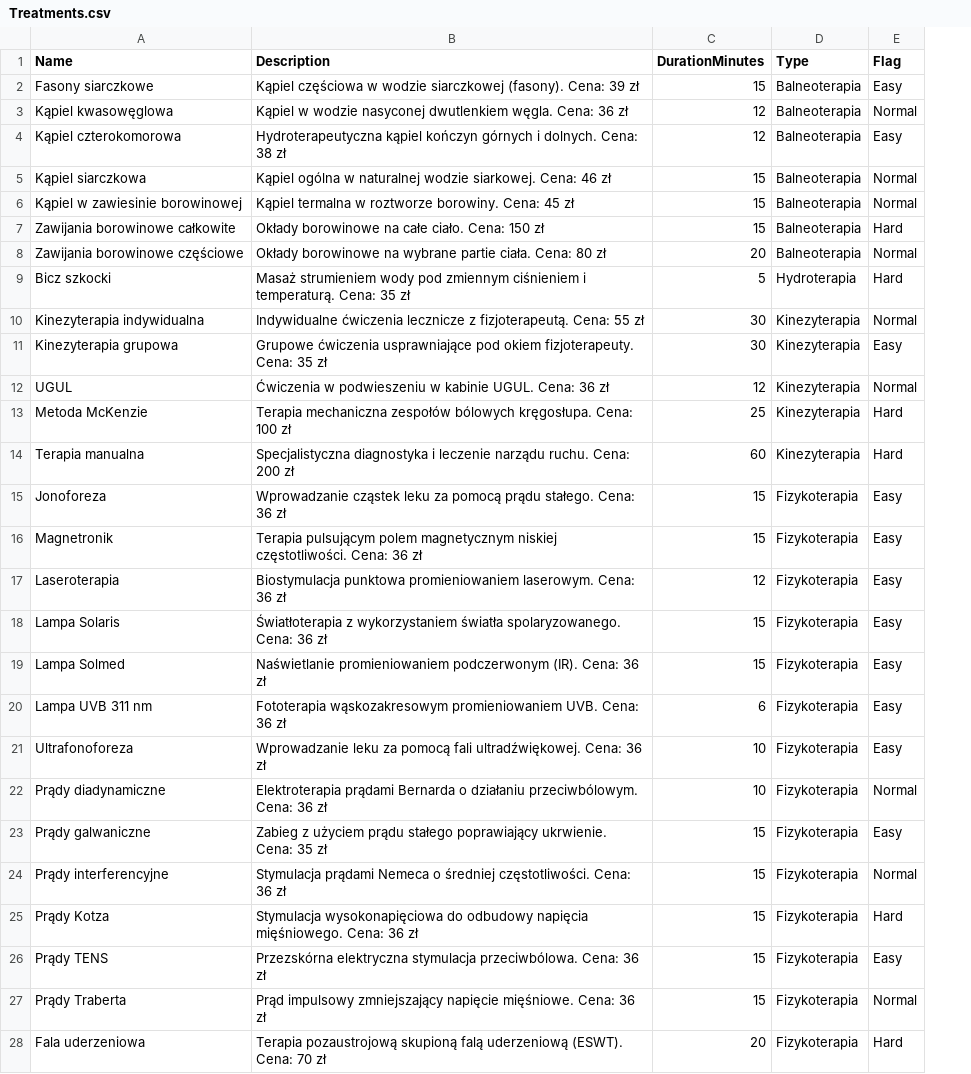
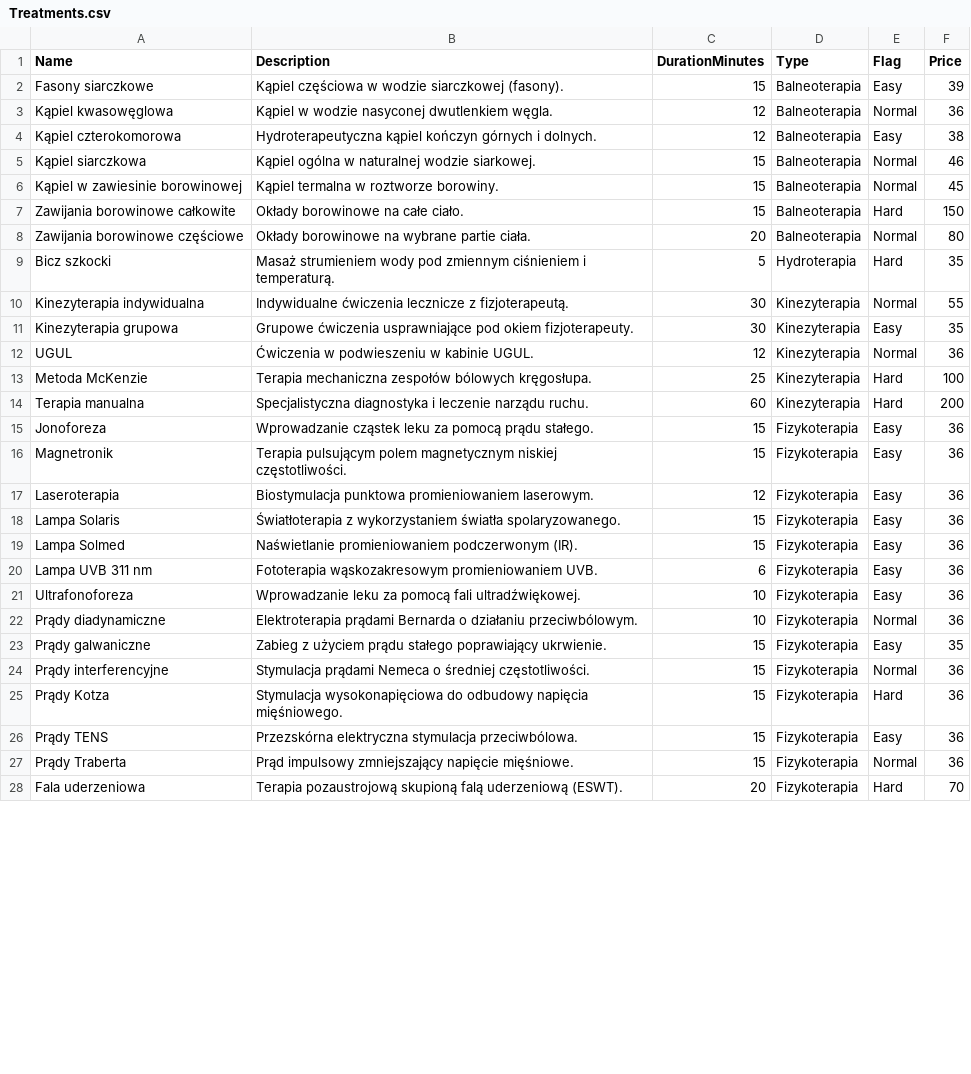
Before and after one commit to Pgalczyn/Uzdrowisko, a CSV file: RiderProjects/Uzdrowisko/Uzdrowisko.API/DataSeeders/DataCSV/Treatments.csv, drawn as a sheet; only a part is shown; the diff covers the shown part only; the diff names each change by its address in the sheet, - before the commit and + after, or states it on an @@ line.

```diff
--- a/RiderProjects/Uzdrowisko/Uzdrowisko.API/DataSeeders/DataCSV/Treatments.csv
+++ b/RiderProjects/Uzdrowisko/Uzdrowisko.API/DataSeeders/DataCSV/Treatments.csv
+column F (Price), rows 2-28: 39 | 36 | 38 | 46 | 45 | 150 | 80 | 35 | 55 | 35 | 36 | 100 | 200 | 36 | 36 | 36 | 36 | 36 | 36 | 36 | 36 | 35 | 36 | 36 | 36 | 36 | 70
-B2 (Description): …siarczkowej (fasony). Cena: 39 zł
+B2 (Description): …siarczkowej (fasony).
-B3 (Description): …dwutlenkiem węgla. Cena: 36 zł
+B3 (Description): …dwutlenkiem węgla.
-B4 (Description): …i dolnych. Cena: 38 zł
+B4 (Description): …i dolnych.
-B5 (Description): …wodzie siarkowej. Cena: 46 zł
+B5 (Description): …wodzie siarkowej.
-B6 (Description): Kąpiel termalna w roztworze borowiny. Cena: 45 zł
+B6 (Description): Kąpiel termalna w roztworze borowiny.
-B7 (Description): Okłady borowinowe na całe ciało. Cena: 150 zł
+B7 (Description): Okłady borowinowe na całe ciało.
-B8 (Description): …partie ciała. Cena: 80 zł
+B8 (Description): …partie ciała.
-B9 (Description): …i temperaturą. Cena: 35 zł
+B9 (Description): …i temperaturą.
-B10 (Description): …z fizjoterapeutą. Cena: 55 zł
+B10 (Description): …z fizjoterapeutą.
-B11 (Description): …okiem fizjoterapeuty. Cena: 35 zł
+B11 (Description): …okiem fizjoterapeuty.
-B12 (Description): …kabinie UGUL. Cena: 36 zł
+B12 (Description): …kabinie UGUL.
-B13 (Description): …bólowych kręgosłupa. Cena: 100 zł
+B13 (Description): …bólowych kręgosłupa.
-B14 (Description): …narządu ruchu. Cena: 200 zł
+B14 (Description): …narządu ruchu.
-B15 (Description): …prądu stałego. Cena: 36 zł
+B15 (Description): …prądu stałego.
-B16 (Description): …niskiej częstotliwości. Cena: 36 zł
+B16 (Description): …niskiej częstotliwości.
-B17 (Description): …promieniowaniem laserowym. Cena: 36 zł
+B17 (Description): …promieniowaniem laserowym.
-B18 (Description): …światła spolaryzowanego. Cena: 36 zł
+B18 (Description): …światła spolaryzowanego.
-B19 (Description): …podczerwonym (IR). Cena: 36 zł
+B19 (Description): …podczerwonym (IR).
-B20 (Description): …promieniowaniem UVB. Cena: 36 zł
+B20 (Description): …promieniowaniem UVB.
-B21 (Description): …fali ultradźwiękowej. Cena: 36 zł
+B21 (Description): …fali ultradźwiękowej.
-B22 (Description): …działaniu przeciwbólowym. Cena: 36 zł
+B22 (Description): …działaniu przeciwbólowym.
-B23 (Description): …poprawiający ukrwienie. Cena: 35 zł
+B23 (Description): …poprawiający ukrwienie.
-B24 (Description): …średniej częstotliwości. Cena: 36 zł
+B24 (Description): …średniej częstotliwości.
-B25 (Description): …napięcia mięśniowego. Cena: 36 zł
+B25 (Description): …napięcia mięśniowego.
-B26 (Description): …stymulacja przeciwbólowa. Cena: 36 zł
+B26 (Description): …stymulacja przeciwbólowa.
-B27 (Description): …napięcie mięśniowe. Cena: 36 zł
+B27 (Description): …napięcie mięśniowe.
-B28 (Description): …uderzeniową (ESWT). Cena: 70 zł
+B28 (Description): …uderzeniową (ESWT).
```
Also changed, not shown: 25 edited cells elsewhere in this file, 28 other files.
